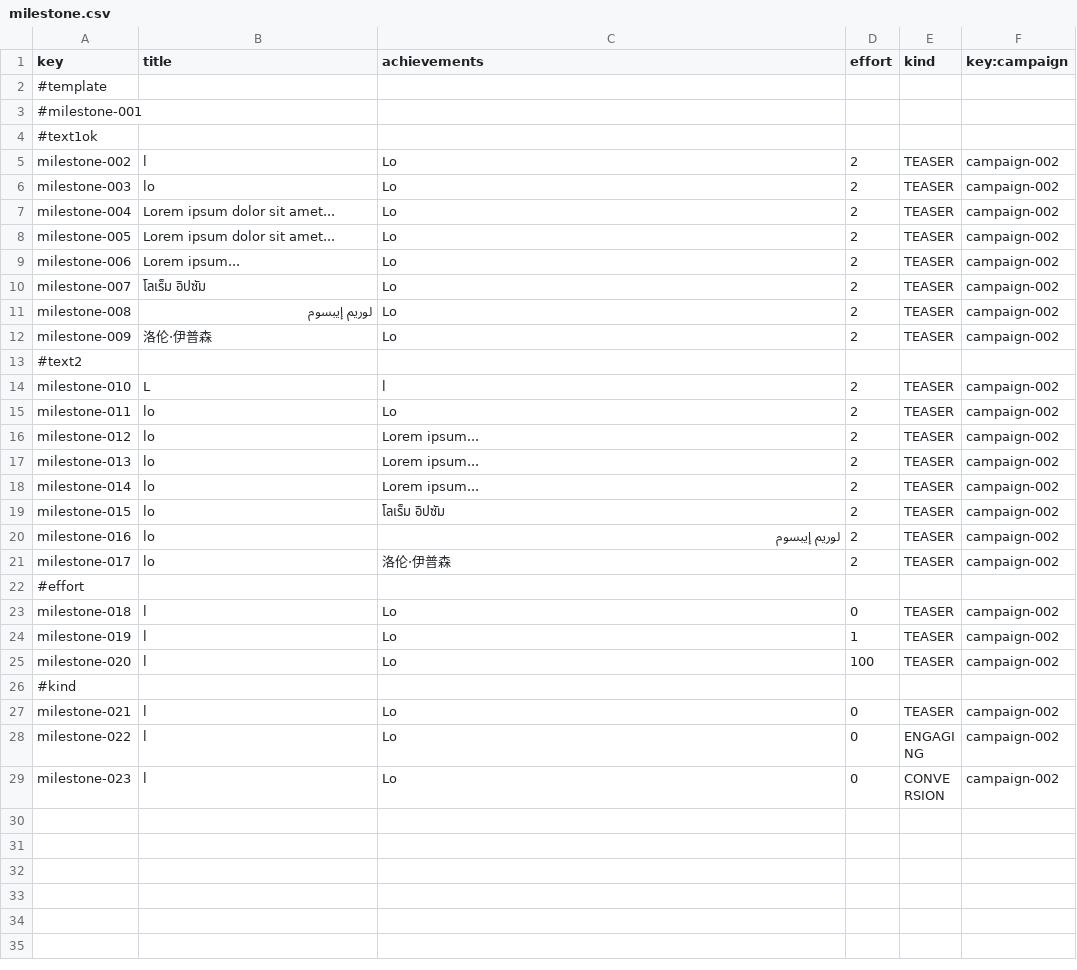
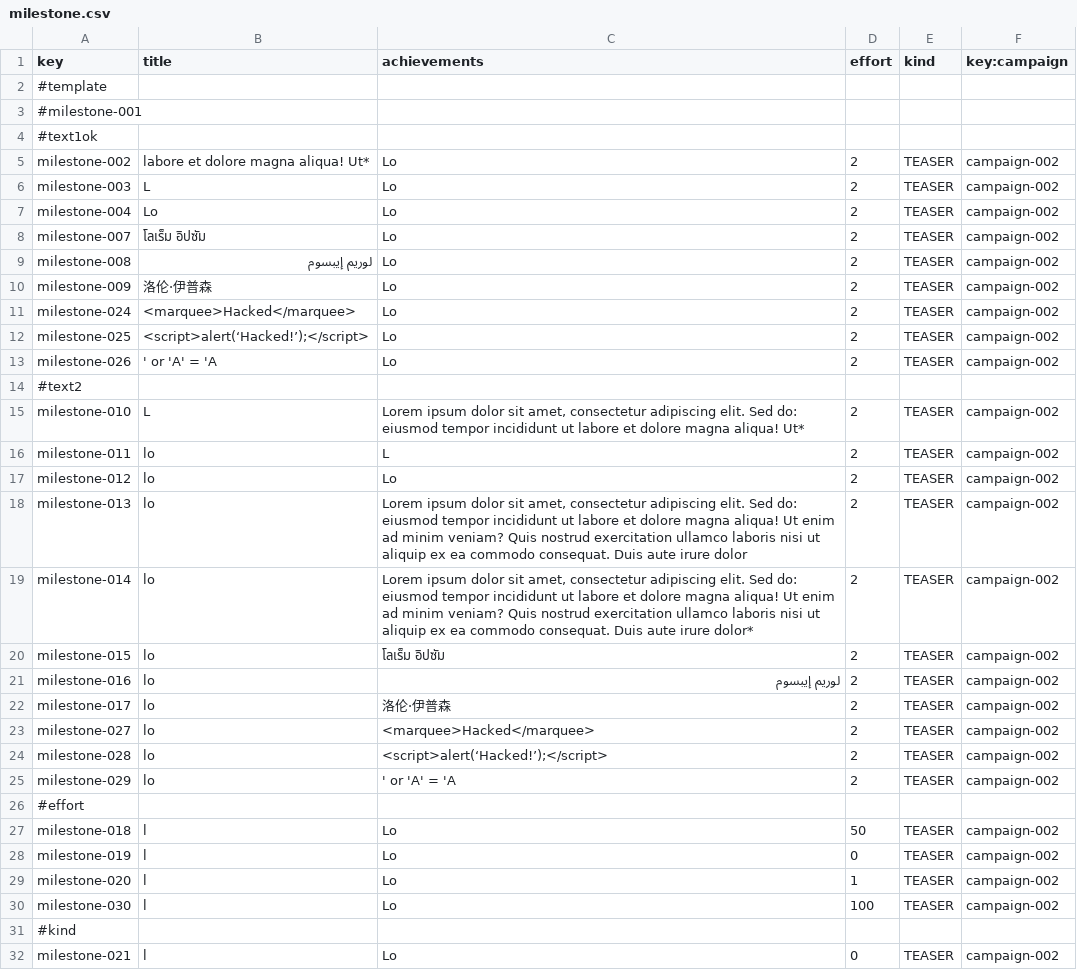
Before and after one commit to AlejandroParody/Acme-Starters-G042, a CSV file: src/main/resources/WEB-INF/data/sample/batch-01/milestone.csv, drawn as a sheet; only a part is shown; the shorter side is filled out with more unchanged rows.

```diff
--- a/src/main/resources/WEB-INF/data/sample/batch-01/milestone.csv
+++ b/src/main/resources/WEB-INF/data/sample/batch-01/milestone.csv
@@ -4,7 +4,5 @@ key,title,achievements,effort,kind,key:campaign
 #text1ok
-milestone-002,l,Lo,2,TEASER,campaign-002
-milestone-003,lo,Lo,2,TEASER,campaign-002
-milestone-004,"Lorem ipsum dolor sit amet...","Lo",2,TEASER,campaign-002
-milestone-005,"Lorem ipsum dolor sit amet...","Lo",2,TEASER,campaign-002
-milestone-006,"Lorem ipsum...","Lo",2,TEASER,campaign-002
+milestone-002," labore et dolore magna aliqua! Ut*",Lo,2,TEASER,campaign-002
+milestone-003,L,Lo,2,TEASER,campaign-002
+milestone-004,Lo,Lo,2,TEASER,campaign-002
 milestone-007,โลเร็ม อิปซัม,Lo,2,TEASER,campaign-002
@@ -12,8 +10,11 @@ milestone-008,لوريم إيبسوم,Lo,2,TEASER,campaign-002
 milestone-009,洛伦·伊普森,Lo,2,TEASER,campaign-002
+milestone-024,<marquee>Hacked</marquee>,Lo,2,TEASER,campaign-002
+milestone-025,<script>alert(‘Hacked!’);</script>,Lo,2,TEASER,campaign-002
+milestone-026,' or 'A' = 'A,Lo,2,TEASER,campaign-002
 #text2
-milestone-010,L,l,2,TEASER,campaign-002
-milestone-011,lo,Lo,2,TEASER,campaign-002
-milestone-012,lo,"Lorem ipsum...",2,TEASER,campaign-002
-milestone-013,lo,"Lorem ipsum...",2,TEASER,campaign-002
-milestone-014,lo,"Lorem ipsum...",2,TEASER,campaign-002
+milestone-010,L,"Lorem ipsum dolor sit amet, consectetur adipiscing elit. Sed do: eiusmod tempor incididunt ut labore et dolore magna aliqua! Ut*",2,TEASER,campaign-002
+milestone-011,lo,L,2,TEASER,campaign-002
+milestone-012,lo,Lo,2,TEASER,campaign-002
+milestone-013,lo,"Lorem ipsum dolor sit amet, consectetur adipiscing elit. Sed do: eiusmod tempor incididunt ut labore et dolore magna aliqua! Ut enim ad minim veniam? Quis nostrud exercitation ullamco laboris nisi ut aliquip ex ea commodo consequat. Duis aute irure dolor",2,TEASER,campaign-002
+milestone-014,lo,"Lorem ipsum dolor sit amet, consectetur adipiscing elit. Sed do: eiusmod tempor incididunt ut labore et dolore magna aliqua! Ut enim ad minim veniam? Quis nostrud exercitation ullamco laboris nisi ut aliquip ex ea commodo consequat. Duis aute irure dolor*",2,TEASER,campaign-002
 milestone-015,lo,โลเร็ม อิปซัม,2,TEASER,campaign-002
@@ -21,6 +22,10 @@ milestone-016,lo,لوريم إيبسوم,2,TEASER,campaign-002
 milestone-017,lo,洛伦·伊普森,2,TEASER,campaign-002
+milestone-027,lo,<marquee>Hacked</marquee>,2,TEASER,campaign-002
+milestone-028,lo,<script>alert(‘Hacked!’);</script>,2,TEASER,campaign-002
+milestone-029,lo,' or 'A' = 'A,2,TEASER,campaign-002
 #effort
-milestone-018,l,Lo,0,TEASER,campaign-002
-milestone-019,l,Lo,1,TEASER,campaign-002
-milestone-020,l,Lo,100,TEASER,campaign-002
+milestone-018,l,Lo,50,TEASER,campaign-002
+milestone-019,l,Lo,0,TEASER,campaign-002
+milestone-020,l,Lo,1,TEASER,campaign-002
+milestone-030,l,Lo,100,TEASER,campaign-002
 #kind
```
Also changed, not shown: src/main/resources/WEB-INF/data/errata/batch-01/campaign.csv, src/main/resources/WEB-INF/data/errata/batch-01/user-account.csv, 3 other files.
